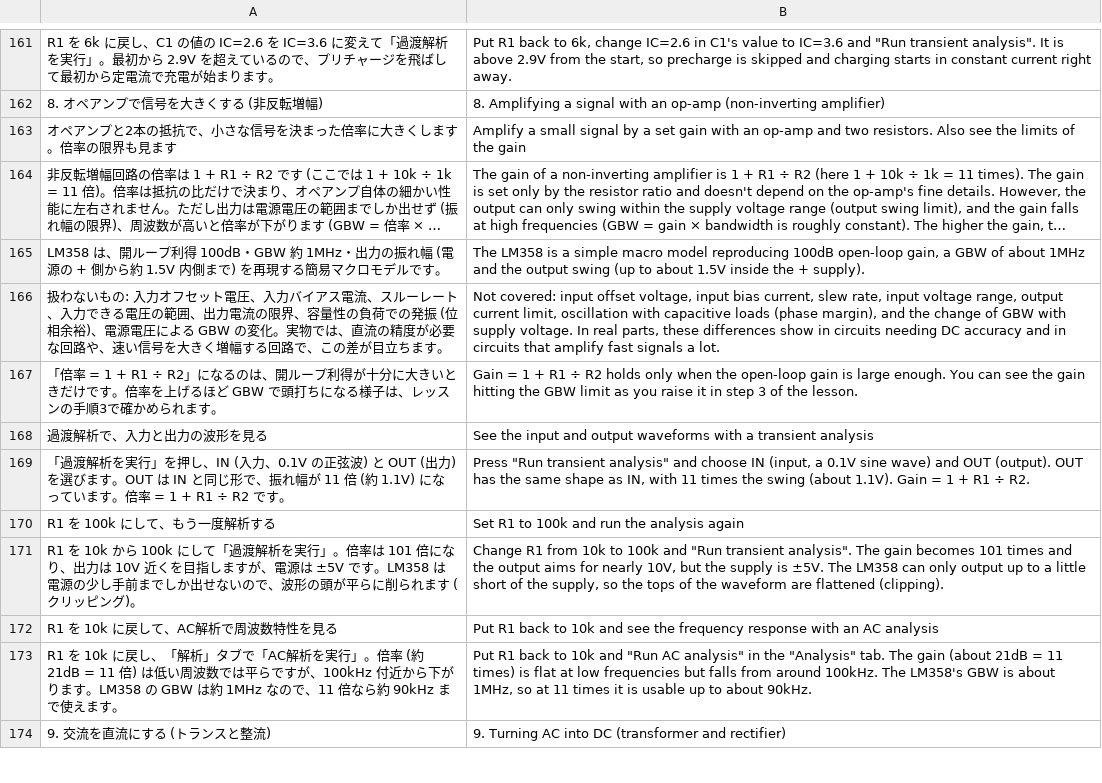
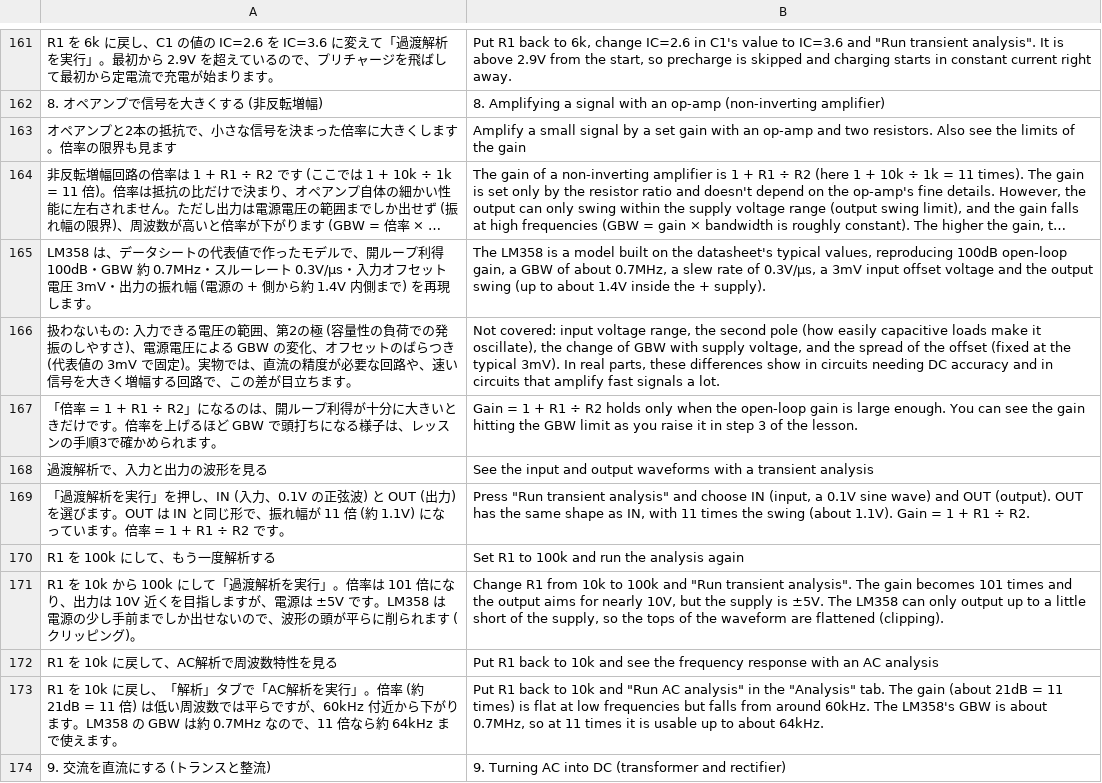
Before and after one commit to K2EXTER/circuitCad, a TSV file: crates/i18n/en/p3_03.tsv, drawn as a sheet; only a part is shown, gaps mark what is left out; long unchanged cells end in …; removed rows and columns are numbered as before the commit, all else as after; the diff names each change by its address in the sheet, - before the commit and + after, or states it on an @@ line.

```diff
--- a/crates/i18n/en/p3_03.tsv
+++ b/crates/i18n/en/p3_03.tsv
-row 165: LM358 は、開ループ利得 100dB・GBW 約 1MHz・出力の振れ幅 (電源の + 側から約 1.5V 内側まで) を再現する簡易マクロモデルです。 | The LM358 is a simple macro model reproducing 100dB open-loop gain, a GBW of about 1MHz and the output swing (up to about 1.5V inside the + supply).
-row 166: 扱わないもの: 入力オフセット電圧、入力バイアス電流、スルーレート、入力できる電圧の範囲、出力電流の限界、容量性の負荷での発振 (位相余裕)、電源電圧による GBW の変化。実物では、直流の精度が必要な回路や、速い信号を大きく増幅する回路で、この差が目立ちます。 | Not covered: input offset voltage, input bias current, slew rate, input voltage range, output current limit, oscillation with capacitive loads (phase margin), and the change of GBW with supply voltage. In real parts, these differences show in circuits needing DC accuracy and in circuits that amplify fast signals a lot.
+row 165: LM358 は、データシートの代表値で作ったモデルで、開ループ利得 100dB・GBW 約 0.7MHz・スルーレート 0.3V/µs・入力オフセット電圧 3mV・出力の振れ幅 (電源の + 側から約 1.4V 内側まで) を再現します。 | The LM358 is a model built on the datasheet's typical values, reproducing 100dB open-loop gain, a GBW of about 0.7MHz, a slew rate of 0.3V/µs, a 3mV input offset voltage and the output swing (up to about 1.4V inside the + supply).
+row 166: 扱わないもの: 入力できる電圧の範囲、第2の極 (容量性の負荷での発振のしやすさ)、電源電圧による GBW の変化、オフセットのばらつき (代表値の 3mV で固定)。実物では、直流の精度が必要な回路や、速い信号を大きく増幅する回路で、この差が目立ちます。 | Not covered: input voltage range, the second pole (how easily capacitive loads make it oscillate), the change of GBW with supply voltage, and the spread of the offset (fixed at the typical 3mV). In real parts, these differences show in circuits needing DC accuracy and in circuits that amplify fast signals a lot.
-A173: …ですが、100kHz 付近から下がります。LM358 の GBW は約 1MHz なので、11 倍なら約 90kHz まで使え…
+A173: …ですが、60kHz 付近から下がります。LM358 の GBW は約 0.7MHz なので、11 倍なら約 64kHz まで使え…
-B173: …from around 100kHz. The LM358's GBW is about 1MHz, so at 11 times it is usable up to about 90kHz.
+B173: …from around 60kHz. The LM358's GBW is about 0.7MHz, so at 11 times it is usable up to about 64kHz.
```
Also changed, not shown: crates/i18n/en/p3_02.tsv, crates/i18n/en/p3_07.tsv, 33 other files.
